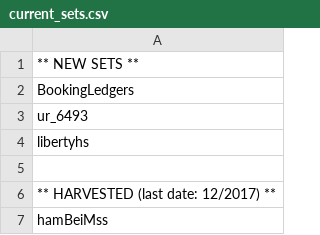
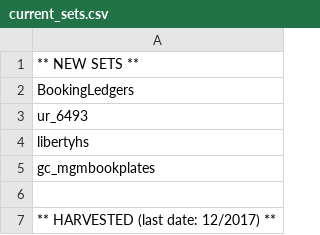
Before and after one commit to ESDNhub/ESDNDocs, a CSV file: sets-for-DPLA-harvesting/current_sets.csv, drawn as a sheet; only a part is shown; the shorter side is filled out with more unchanged rows.

Commit message:
Added Grolier Club Messenger Bookplates

```diff
--- a/sets-for-DPLA-harvesting/current_sets.csv
+++ b/sets-for-DPLA-harvesting/current_sets.csv
@@ -4,2 +4,3 @@ ur_6493
 libertyhs
+gc_mgmbookplates
 
```
